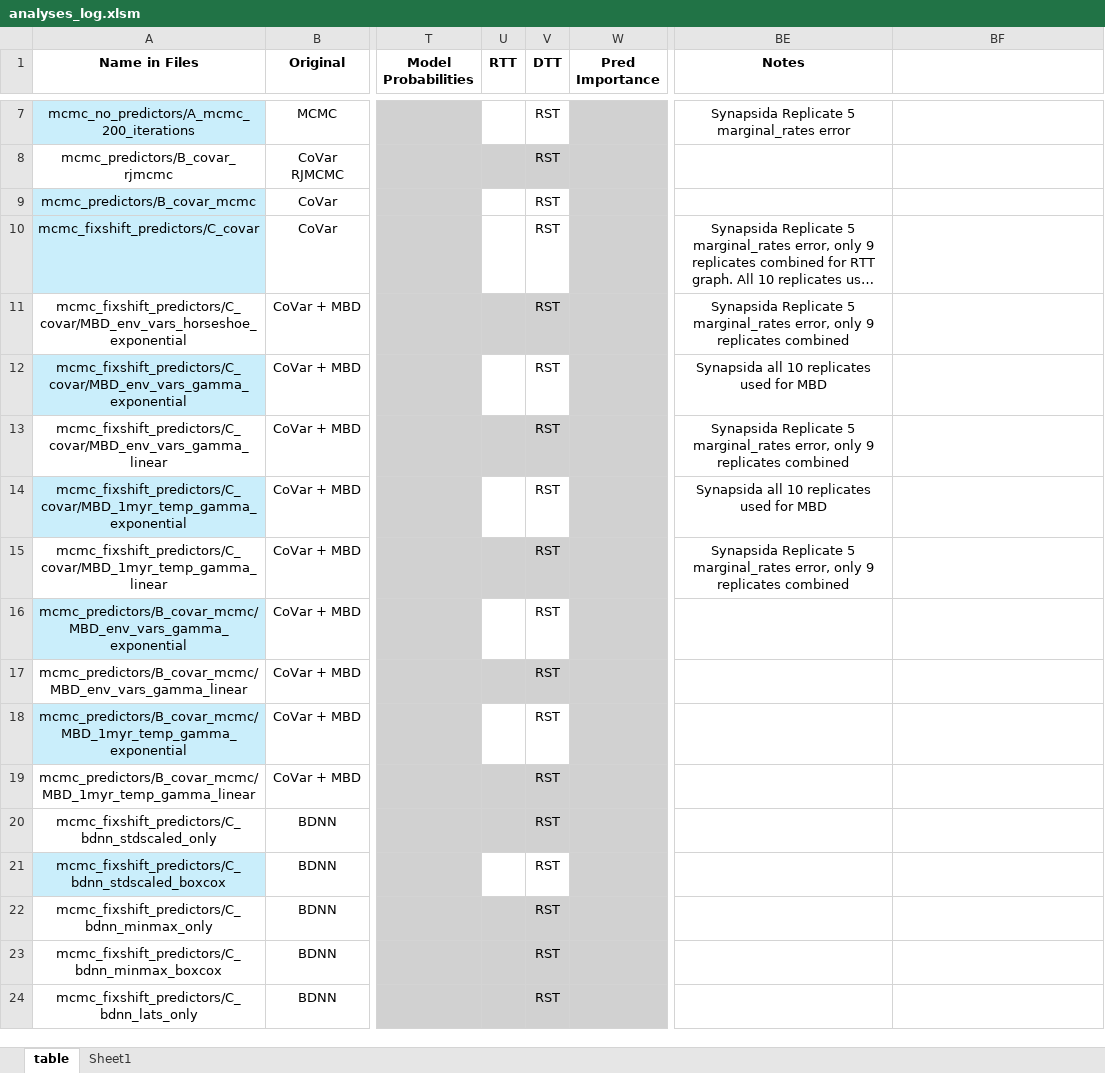
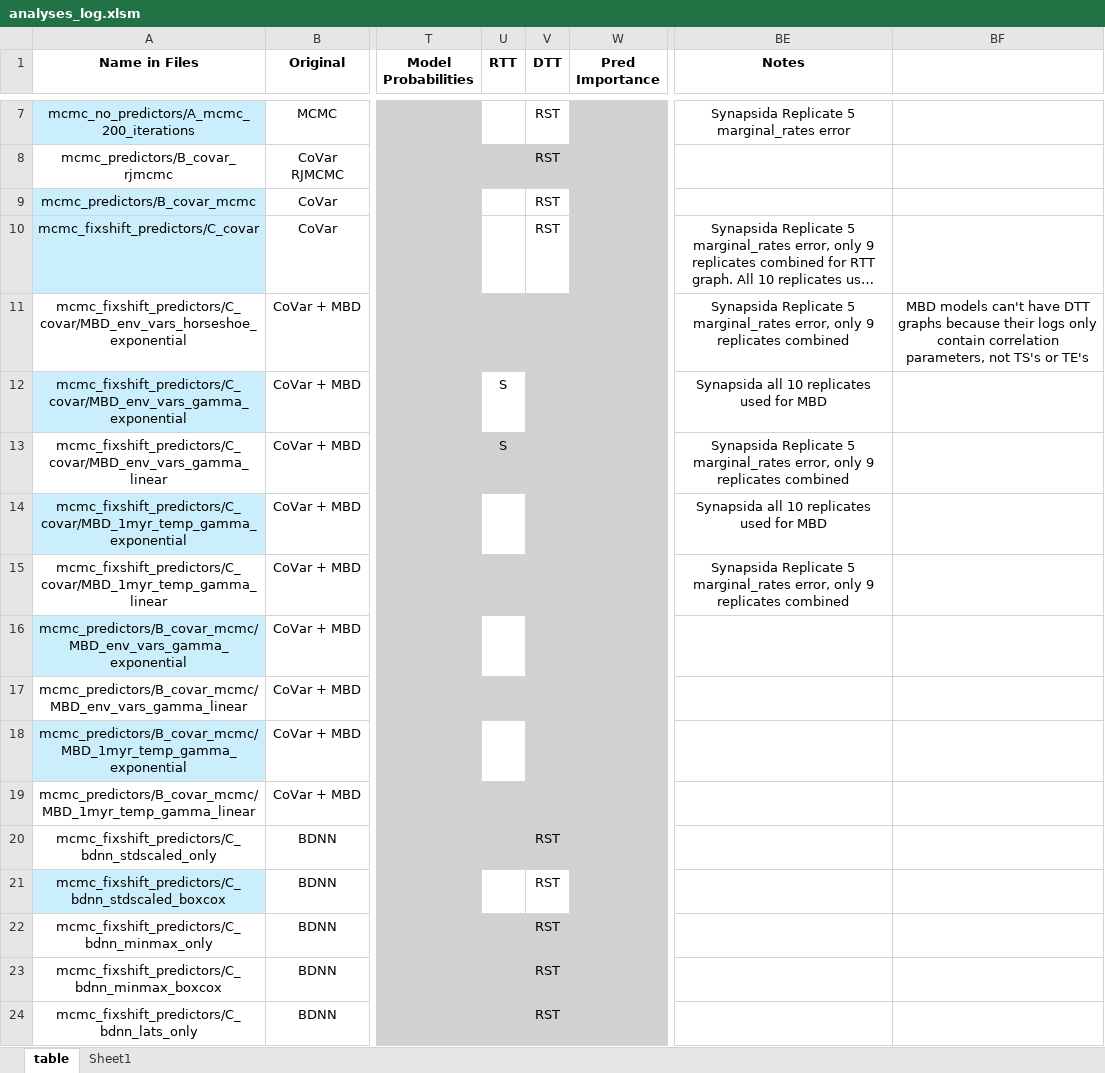
Before and after one commit to shelleylwang/pt_diversity_rates, an Excel workbook: analyses_log.xlsm, sheet table, drawn as a sheet; only a part is shown, gaps mark what is left out; long unchanged cells end in …; values as stored, in another font and other column widths than the file's, no borders; conditional formats not drawn; the diff names each change by its address in the sheet, - before the commit and + after, or states it on an @@ line.

Commit message:
begun and moved mbd runs for c_covar synapsida

```diff
--- a/analyses_log.xlsm (sheet table)
+++ b/analyses_log.xlsm (sheet table)
-V11:V19 (DTT): RST
+V11:V19 (DTT): (empty)
-BF11: (empty)
+BF11: MBD models can't have DTT graphs because their logs only contain correlation parameters, not TS's or TE's
-U12:U13 (RTT): (empty)
+U12:U13 (RTT): S
-V12 fill: none
+V12 fill: #D1D1D1
-V14 fill: none
+V14 fill: #D1D1D1
-V16 fill: none
+V16 fill: #D1D1D1
-V18 fill: none
+V18 fill: #D1D1D1
```
Also changed, not shown: 4 other files.
